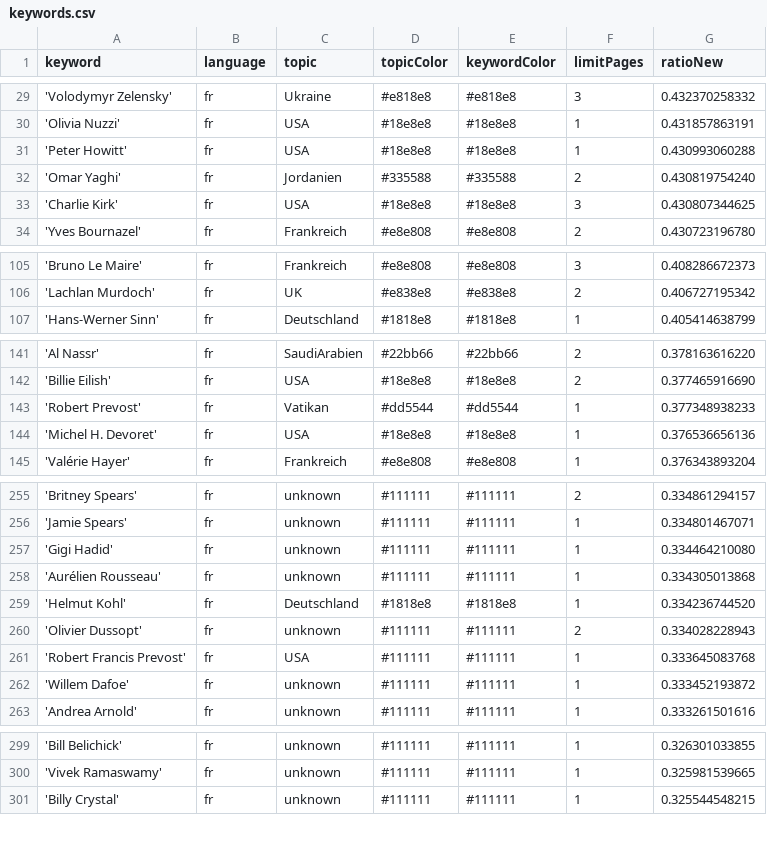
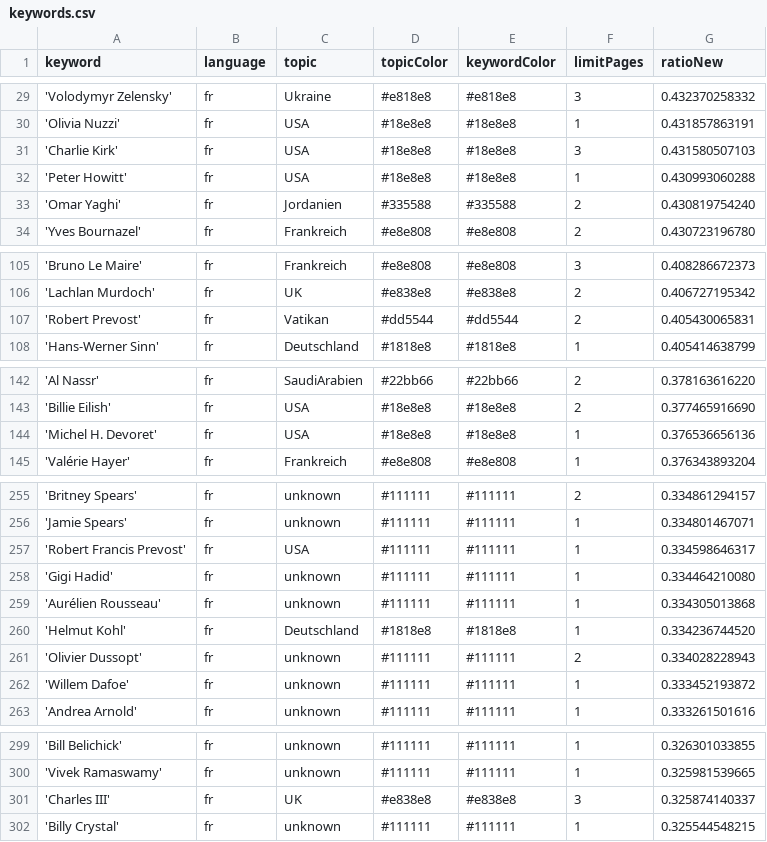
Before and after one commit to pg-ufr-news/gensChuchoter, a CSV file: keywords.csv, drawn as a sheet; only a part is shown, gaps mark what is left out; the diff covers the shown part only.

```diff
--- a/keywords.csv
+++ b/keywords.csv
@@ -30,5 +30,5 @@ keyword,language,topic,topicColor,keywordColor,limitPages,ratioNew
 'Olivia Nuzzi',fr,USA,#18e8e8,#18e8e8,1,0.431857863191
+'Charlie Kirk',fr,USA,#18e8e8,#18e8e8,3,0.431580507103
 'Peter Howitt',fr,USA,#18e8e8,#18e8e8,1,0.430993060288
 'Omar Yaghi',fr,Jordanien,#335588,#335588,2,0.430819754240
-'Charlie Kirk',fr,USA,#18e8e8,#18e8e8,3,0.430807344625
 'Yves Bournazel',fr,Frankreich,#e8e808,#e8e808,2,0.430723196780
@@ -106,2 +106,3 @@ keyword,language,topic,topicColor,keywordColor,limitPages,ratioNew
 'Lachlan Murdoch',fr,UK,#e838e8,#e838e8,2,0.406727195342
+'Robert Prevost',fr,Vatikan,#dd5544,#dd5544,2,0.405430065831
 'Hans-Werner Sinn',fr,Deutschland,#1818e8,#1818e8,1,0.405414638799
@@ -142,3 +143,2 @@ keyword,language,topic,topicColor,keywordColor,limitPages,ratioNew
 'Billie Eilish',fr,USA,#18e8e8,#18e8e8,2,0.377465916690
-'Robert Prevost',fr,Vatikan,#dd5544,#dd5544,1,0.377348938233
 'Michel H. Devoret',fr,USA,#18e8e8,#18e8e8,1,0.376536656136
@@ -256,2 +256,3 @@ keyword,language,topic,topicColor,keywordColor,limitPages,ratioNew
 'Jamie Spears',fr,unknown,#111111,#111111,1,0.334801467071
+'Robert Francis Prevost',fr,USA,#111111,#111111,1,0.334598646317
 'Gigi Hadid',fr,unknown,#111111,#111111,1,0.334464210080
@@ -260,3 +261,2 @@ keyword,language,topic,topicColor,keywordColor,limitPages,ratioNew
 'Olivier Dussopt',fr,unknown,#111111,#111111,2,0.334028228943
-'Robert Francis Prevost',fr,USA,#111111,#111111,1,0.333645083768
 'Willem Dafoe',fr,unknown,#111111,#111111,1,0.333452193872
@@ -300,2 +300,3 @@ keyword,language,topic,topicColor,keywordColor,limitPages,ratioNew
 'Vivek Ramaswamy',fr,unknown,#111111,#111111,1,0.325981539665
+'Charles III',fr,UK,#e838e8,#e838e8,3,0.325874140337
 'Billy Crystal',fr,unknown,#111111,#111111,1,0.325544548215
```
Also changed, not shown: 1 removed row, 4 moved rows and 1 edited cell elsewhere in this file, csv/news_2025_10.csv.
